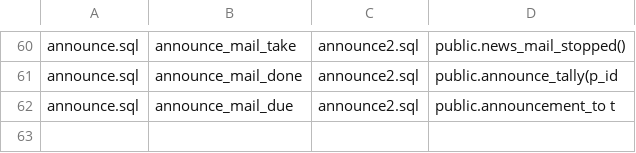
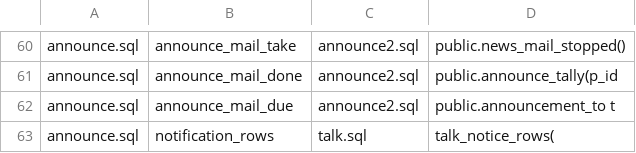
Before and after one commit to Xaxis/brickworks, a TSV file: supabase/later.tsv, drawn as a sheet; only a part is shown, gaps mark what is left out; the diff names each change by its address in the sheet, - before the commit and + after, or states it on an @@ line.

Commit message:
Talk, the builders forum: work in progress before merging pre261

```diff
--- a/supabase/later.tsv
+++ b/supabase/later.tsv
+row 63: announce.sql | notification_rows | talk.sql | talk_notice_rows(
```
Also changed, not shown: 23 other files.
